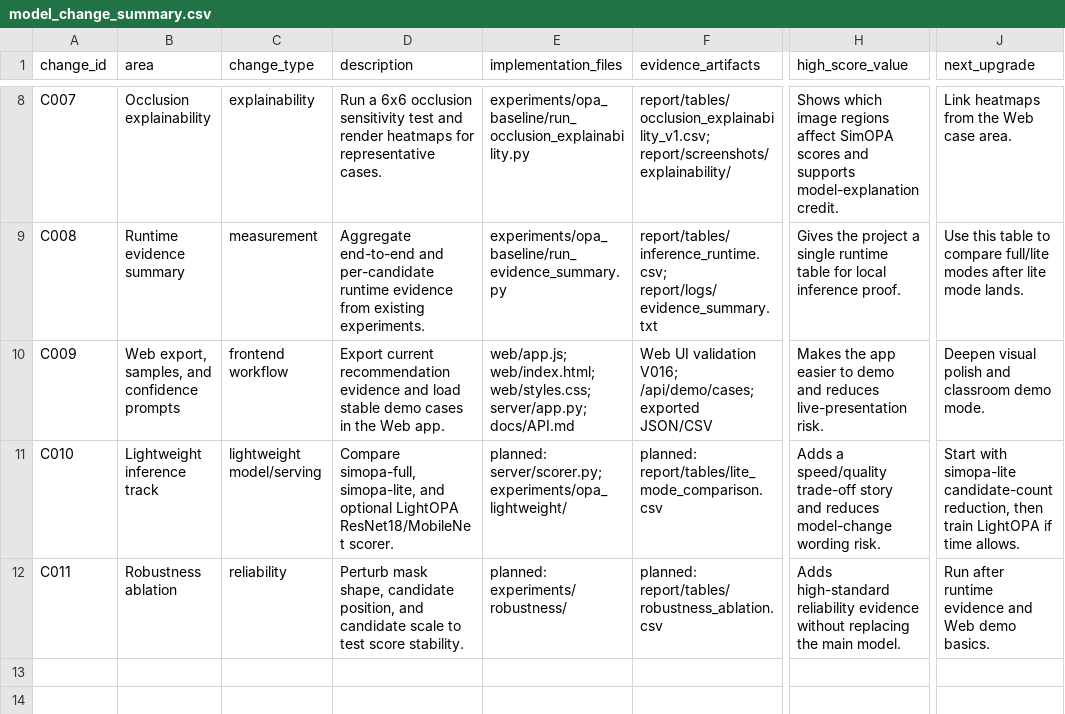
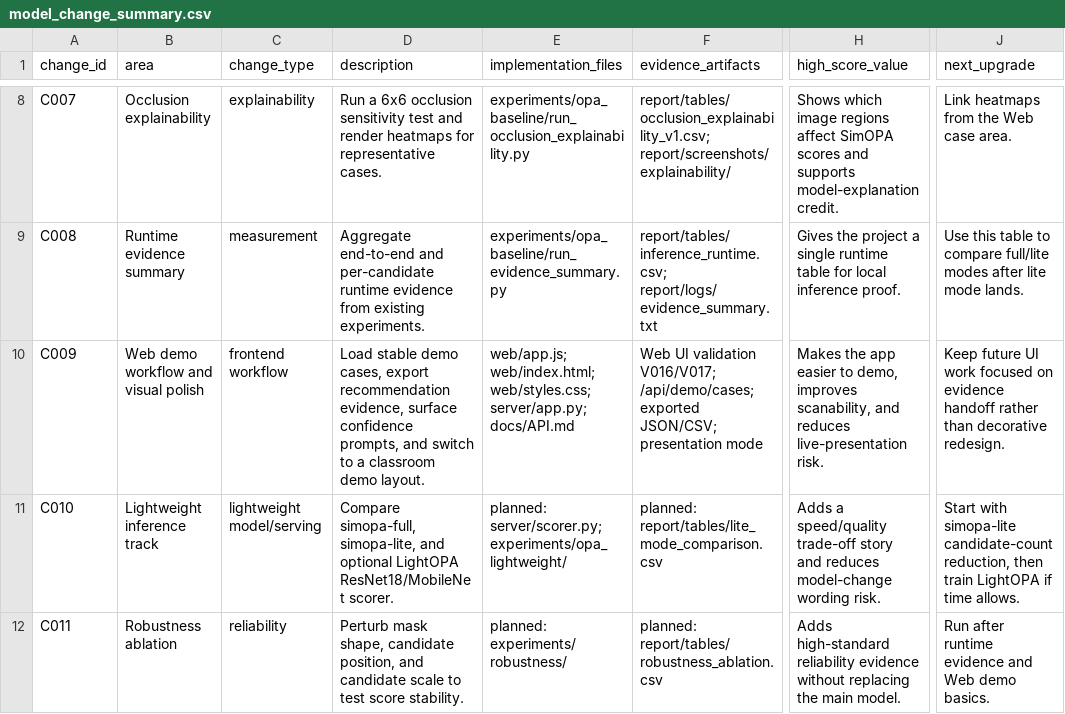
Before and after one commit to Thronedoct/SmartPlace, a CSV file: report/tables/model_change_summary.csv, drawn as a sheet; only a part is shown, gaps mark what is left out; the diff names each change by its address in the sheet, - before the commit and + after, or states it on an @@ line.

```diff
--- a/report/tables/model_change_summary.csv
+++ b/report/tables/model_change_summary.csv
-B10 (area): Web export, samples, and confidence prompts
+B10 (area): Web demo workflow and visual polish
-D10 (description): Export current recommendation evidence and load stable demo cases in the Web app.
+D10 (description): Load stable demo cases, export recommendation evidence, surface confidence prompts, and switch to a classroom demo layout.
-F10 (evidence_artifacts): …UI validation V016; /api/demo/cases; exported JSON/CSV
+F10 (evidence_artifacts): …UI validation V016/V017; /api/demo/cases; exported JSON/CSV; presentation mode
-H10 (high_score_value): …easier to demo and reduces…
+H10 (high_score_value): …easier to demo, improves scanability, and reduces…
-J10 (next_upgrade): Deepen visual polish and classroom demo mode.
+J10 (next_upgrade): Keep future UI work focused on evidence handoff rather than decorative redesign.
```
Also changed, not shown: report/tables/inference_runtime.csv, 7 other files.
